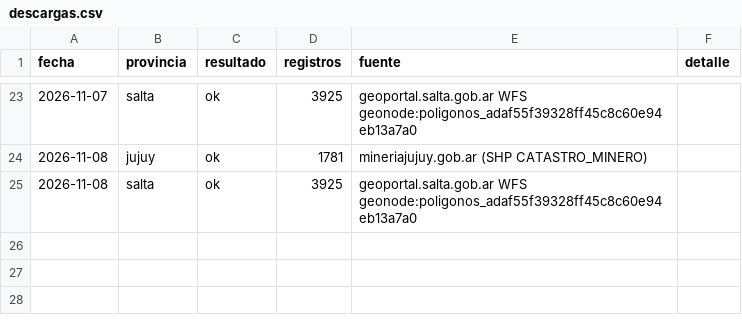
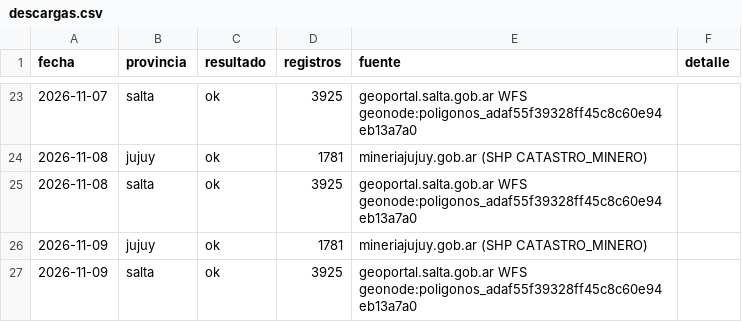
Before and after one commit to tomasvidal/catastro-litio-noa, a CSV file: data/historial/descargas.csv, drawn as a sheet; only a part is shown, gaps mark what is left out.

```diff
--- a/data/historial/descargas.csv
+++ b/data/historial/descargas.csv
@@ -25 +25,3 @@ fecha,provincia,resultado,registros,fuente,detalle
 2026-11-08,salta,ok,3925,geoportal.salta.gob.ar WFS geonode:poligonos_adaf55f39328ff45c8c60e94eb13a7a0,
+2026-11-09,jujuy,ok,1781,mineriajujuy.gob.ar (SHP CATASTRO_MINERO),
+2026-11-09,salta,ok,3925,geoportal.salta.gob.ar WFS geonode:poligonos_adaf55f39328ff45c8c60e94eb13a7a0,
```
Also changed, not shown: data/estado_fuentes.csv.
